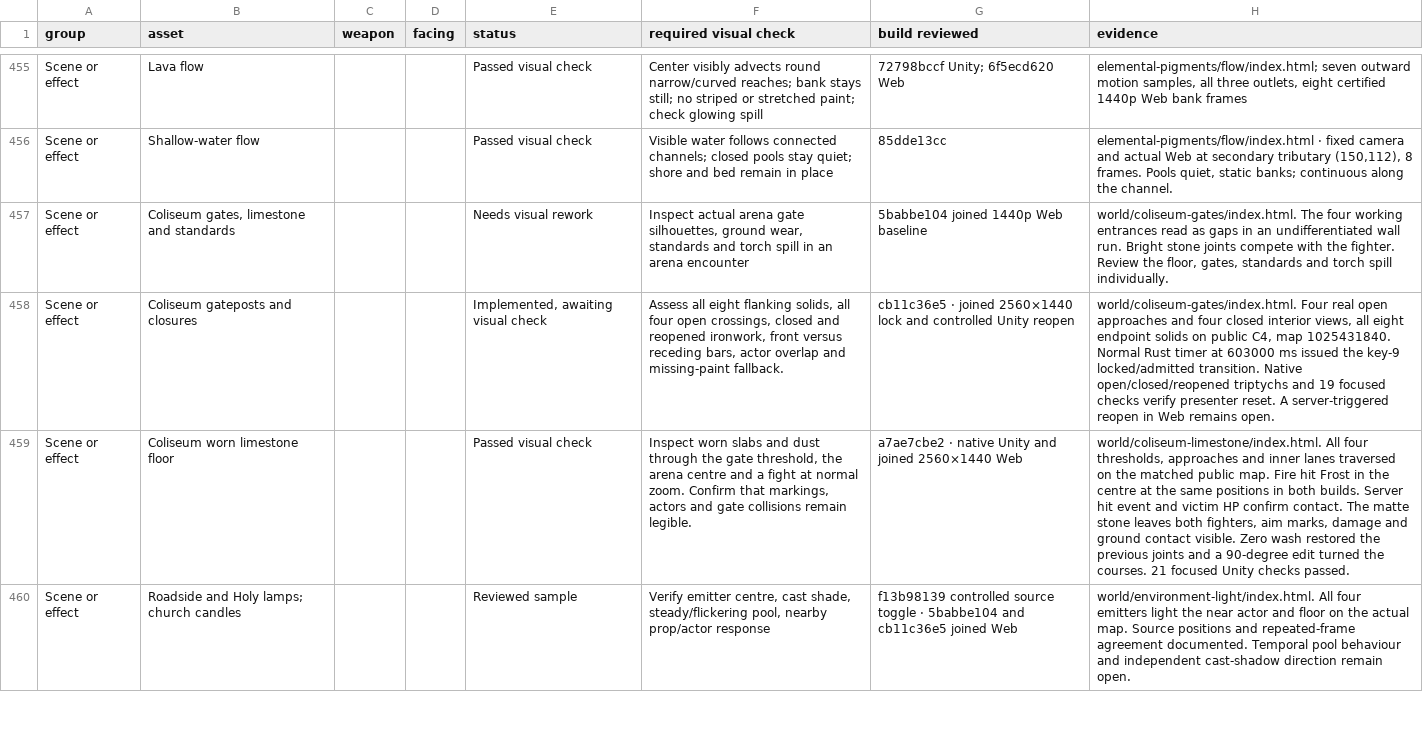
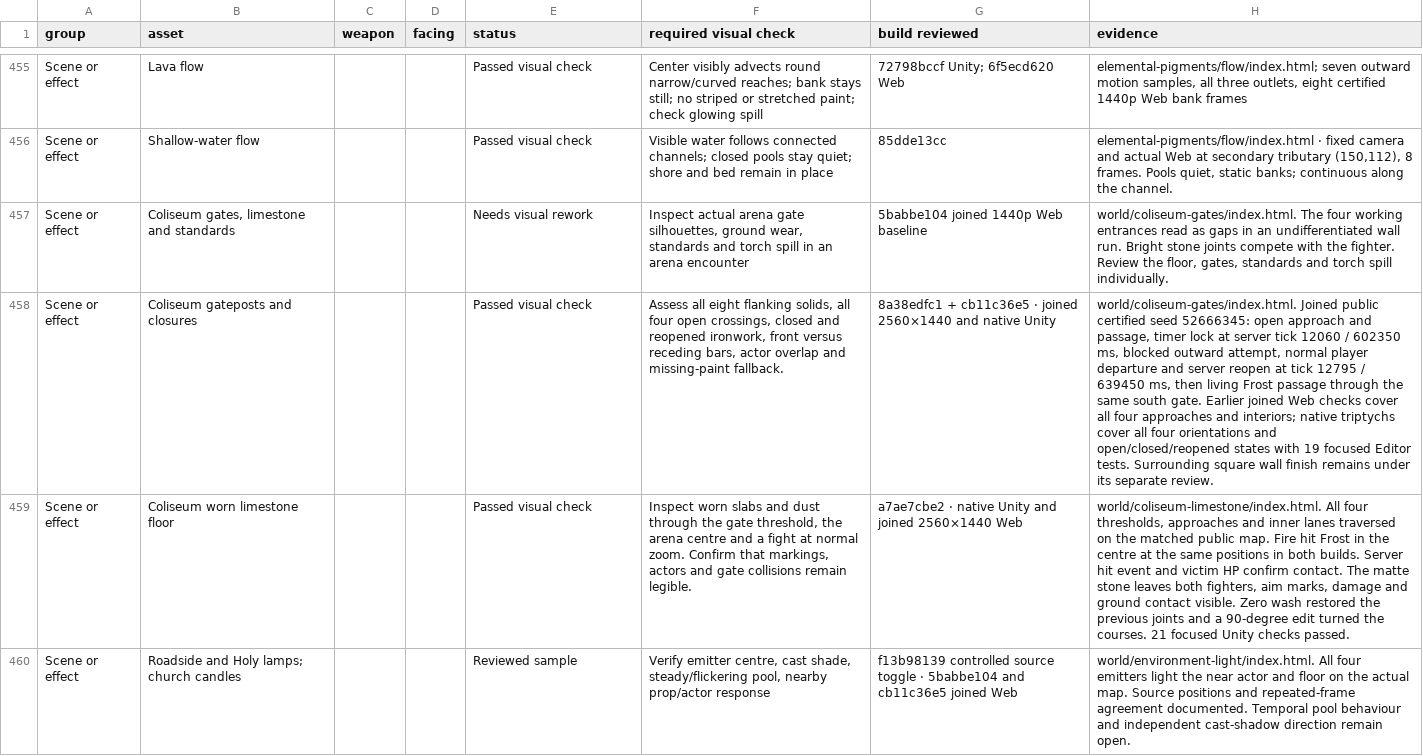
Before and after one commit to Nevanyte/RogueHalla, a CSV file: docs/art/STORM_INK_VISUAL_CHECKS.csv, drawn as a sheet; only a part is shown, gaps mark what is left out; the diff names each change by its address in the sheet, - before the commit and + after, or states it on an @@ line.

Commit message:
docs: close Coliseum gate visual checks

```diff
--- a/docs/art/STORM_INK_VISUAL_CHECKS.csv
+++ b/docs/art/STORM_INK_VISUAL_CHECKS.csv
-E458 (status): Implemented, awaiting visual check
+E458 (status): Passed visual check
-G458 (build reviewed): cb11c36e5 · joined 2560×1440 lock and controlled Unity reopen
+G458 (build reviewed): 8a38edfc1 + cb11c36e5 · joined 2560×1440 and native Unity
-H458 (evidence): world/coliseum-gates/index.html. Four real open approaches and four closed interior views, all eight endpoint solids on public C4, map 1025431840. Normal Rust timer at 603000 ms issued the key-9 locked/admitted transition. Native open/closed/reopened triptychs and 19 focused checks verify presenter reset. A server-triggered reopen in Web remains open.
+H458 (evidence): world/coliseum-gates/index.html. Joined public certified seed 52666345: open approach and passage, timer lock at server tick 12060 / 602350 ms, blocked outward attempt, normal player departure and server reopen at tick 12795 / 639450 ms, then living Frost passage through the same south gate. Earlier joined Web checks cover all four approaches and interiors; native triptychs cover all four orientations and open/closed/reopened states with 19 focused Editor tests. Surrounding square wall finish remains under its separate review.
```
Also changed, not shown: 2 other files.
